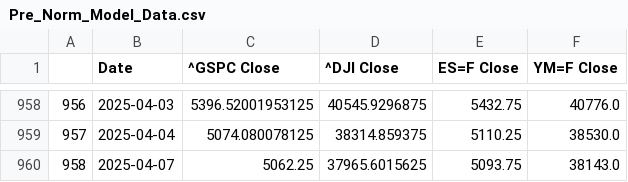
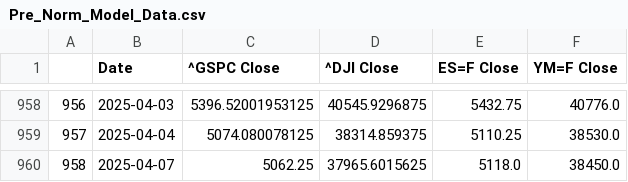
Before and after one commit to Brycekratzer/Economic-Web-DashBoard, a CSV file: data/model_data/Pre_Norm_Model_Data.csv, drawn as a sheet; only a part is shown, gaps mark what is left out.

```diff
--- a/data/model_data/Pre_Norm_Model_Data.csv
+++ b/data/model_data/Pre_Norm_Model_Data.csv
@@ -959,2 +959,2 @@
 957,2025-04-04,5074.080078125,38314.859375,5110.25,38530.0
-958,2025-04-07,5062.25,37965.6015625,5093.75,38143.0
+958,2025-04-07,5062.25,37965.6015625,5118.0,38450.0
```
Also changed, not shown: data/model_data/Post_Norm_Model_Data.csv, data/model_projections/prediction_stocks.csv, 4 other files.
